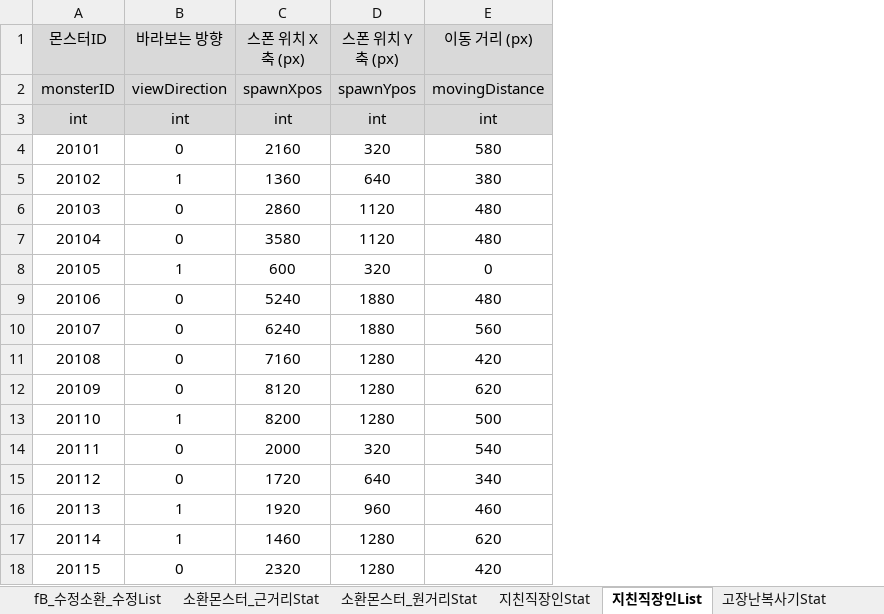
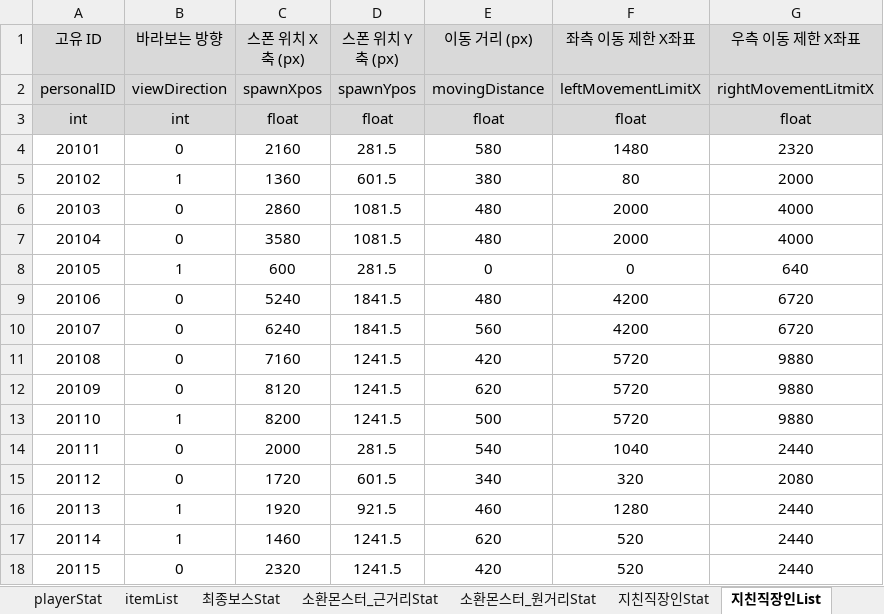
Before and after one commit to kimi5231/B1A2_project1_data, an Excel workbook: data/MaSu_data.xlsm, sheet 지친직장인List, drawn as a sheet; values as stored, in another font and other column widths than the file's, no borders; the diff names each change by its address in the sheet, - before the commit and + after, or states it on an @@ line.

```diff
--- a/data/MaSu_data.xlsm (sheet 지친직장인List)
+++ b/data/MaSu_data.xlsm (sheet 지친직장인List)
-sheet tab: fB_수정소환_수정List
+column F (좌측 이동 제한 X좌표), rows 2-18: leftMovementLimitX | float | 1480 | 80 | 2000 | 2000 | 0 | 4200 | 4200 | 5720 | 5720 | 5720 | 1040 | 320 | 1280 | 520 | 520
+column G (우측 이동 제한 X좌표), rows 2-18: rightMovementLitmitX | float | 2320 | 2000 | 4000 | 4000 | 640 | 6720 | 6720 | 9880 | 9880 | 9880 | 2440 | 2080 | 2440 | 2440 | 2440
-A1: 몬스터ID
+A1: 고유 ID
-A2 (고유 ID): monsterID
+A2 (고유 ID): personalID
-C3 (스폰 위치 X축 (px)): int
+C3 (스폰 위치 X축 (px)): float
-D3 (스폰 위치 Y축 (px)): int
+D3 (스폰 위치 Y축 (px)): float
-E3 (이동 거리 (px)): int
+E3 (이동 거리 (px)): float
-D4 (스폰 위치 Y축 (px)): 320
+D4 (스폰 위치 Y축 (px)): 281.5
-D5 (스폰 위치 Y축 (px)): 640
+D5 (스폰 위치 Y축 (px)): 601.5
-D6:D7 (스폰 위치 Y축 (px)): 1120
+D6:D7 (스폰 위치 Y축 (px)): 1081.5
-D8 (스폰 위치 Y축 (px)): 320
+D8 (스폰 위치 Y축 (px)): 281.5
-D9:D10 (스폰 위치 Y축 (px)): 1880
+D9:D10 (스폰 위치 Y축 (px)): 1841.5
-D11:D13 (스폰 위치 Y축 (px)): 1280
+D11:D13 (스폰 위치 Y축 (px)): 1241.5
-D14 (스폰 위치 Y축 (px)): 320
+D14 (스폰 위치 Y축 (px)): 281.5
-D15 (스폰 위치 Y축 (px)): 640
+D15 (스폰 위치 Y축 (px)): 601.5
-D16 (스폰 위치 Y축 (px)): 960
+D16 (스폰 위치 Y축 (px)): 921.5
-D17:D18 (스폰 위치 Y축 (px)): 1280
+D17:D18 (스폰 위치 Y축 (px)): 1241.5
```
Also changed, not shown: sheet itemList, sheet 아마추어펜서List, sheet 최종보스Stat, sheet 소환몬스터_근거리Stat, sheet 소환몬스터_원거리Stat, sheet 고장난복사기Stat, 4 more sheets, other sheet tabs, 11 other files.
